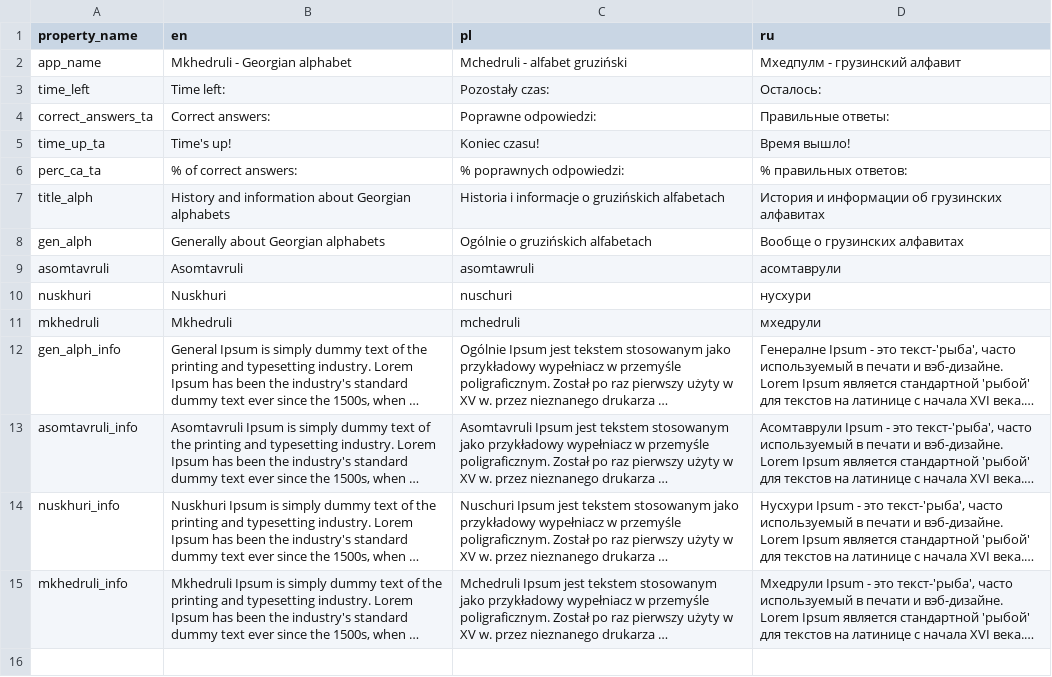
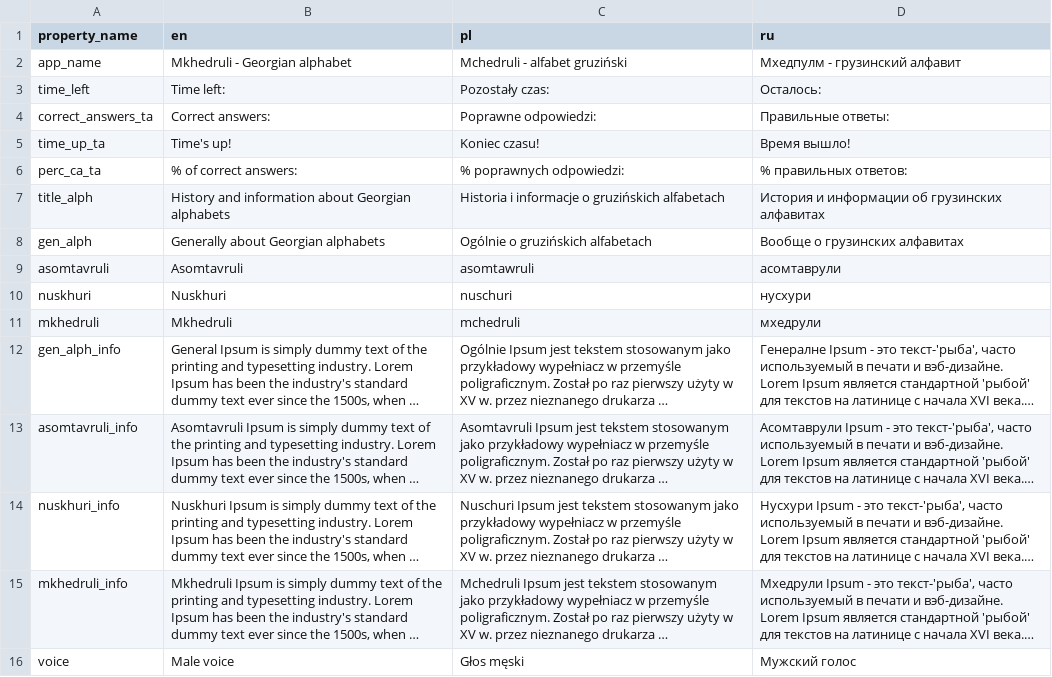
Before and after one commit to dragonboliero/Mkhedruli-Georgian-alphabet, a CSV file: data/strings.csv, drawn as a sheet; long unchanged cells end in …; the diff names each change by its address in the sheet, - before the commit and + after, or states it on an @@ line.

Commit message:
Implemented male/female voice option.
Now it is possible to choose between male and female voice used
in letters learning screen. User's choice is saved to a file
and loaded during initialization of the app.

For now sounds are played by an external library -  playsound.

```diff
--- a/data/strings.csv
+++ b/data/strings.csv
+row 16: voice | Male voice | Głos męski | Мужский голос
```
Also changed, not shown: 5 other files.
